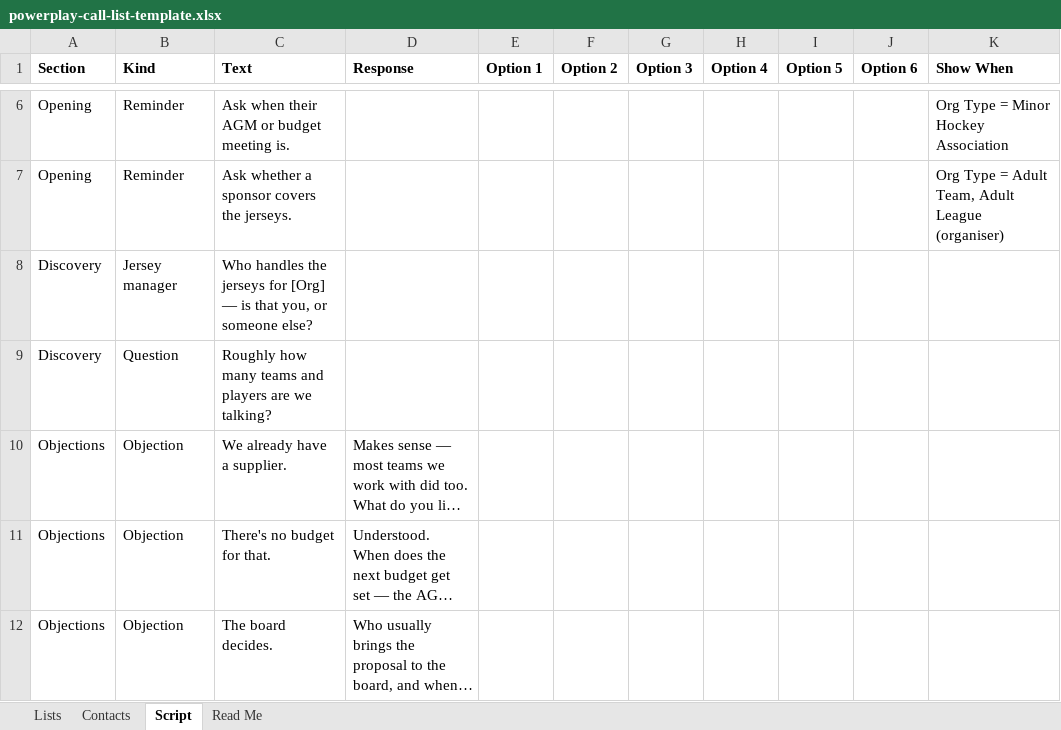
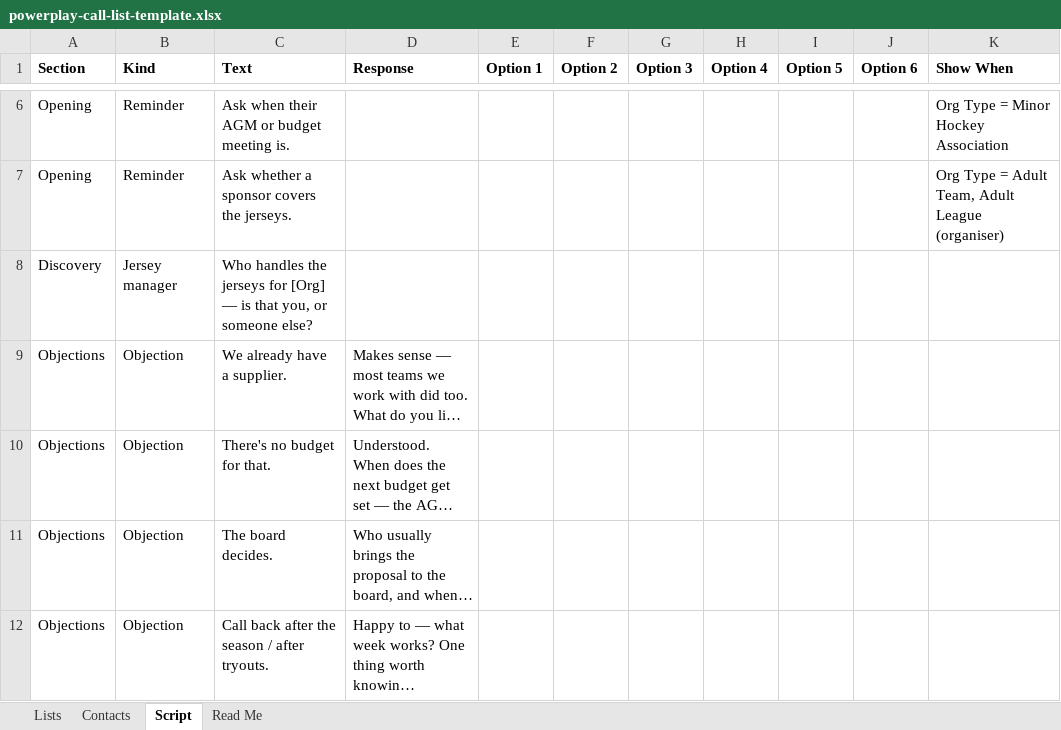
Before and after one commit to badon66/PPC-Order-Manager, an Excel workbook: public/templates/powerplay-call-list-template.xlsx, sheet Script, drawn as a sheet; only a part is shown, gaps mark what is left out; the shorter side is filled out with more unchanged rows; long unchanged cells end in …; values as stored, in another font and other column widths than the file's, no borders; the diff names each change by its address in the sheet, - before the commit and + after, or states it on an @@ line.

```diff
--- a/public/templates/powerplay-call-list-template.xlsx (sheet Script)
+++ b/public/templates/powerplay-call-list-template.xlsx (sheet Script)
-row 9: Discovery | Question | Roughly how many teams and players are we talking?
```
Also changed, not shown: 15 other files.
